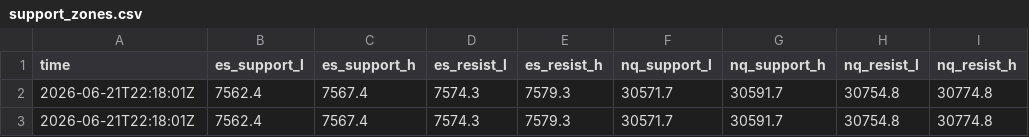
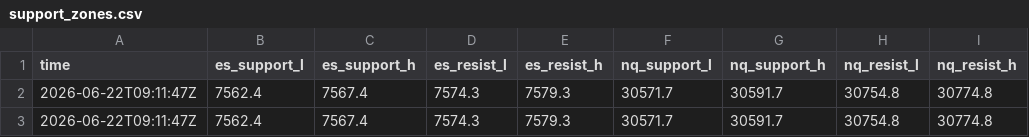
Before and after one commit to MoonlightTrader/seed_MoonlightTrader_mydata, a CSV file: support_zones.csv, drawn as a sheet.

```diff
--- a/support_zones.csv
+++ b/support_zones.csv
@@ -1,3 +1,3 @@
 time,es_support_l,es_support_h,es_resist_l,es_resist_h,nq_support_l,nq_support_h,nq_resist_l,nq_resist_h
-2026-06-21T22:18:01Z,7562.4,7567.4,7574.3,7579.3,30571.7,30591.7,30754.8,30774.8
-2026-06-21T22:18:01Z,7562.4,7567.4,7574.3,7579.3,30571.7,30591.7,30754.8,30774.8
+2026-06-22T09:11:47Z,7562.4,7567.4,7574.3,7579.3,30571.7,30591.7,30754.8,30774.8
+2026-06-22T09:11:47Z,7562.4,7567.4,7574.3,7579.3,30571.7,30591.7,30754.8,30774.8
```
